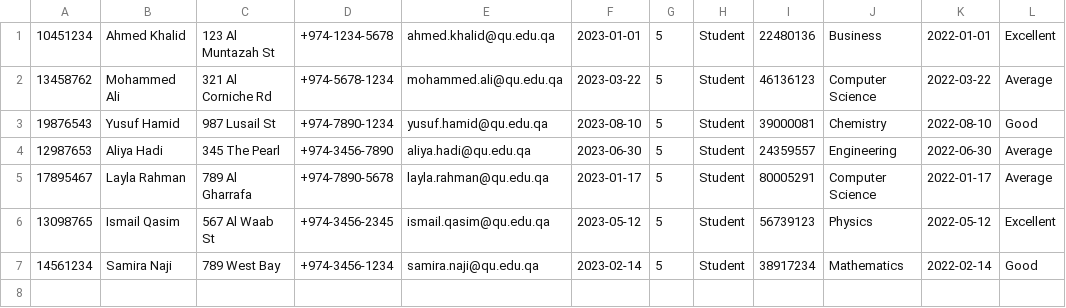
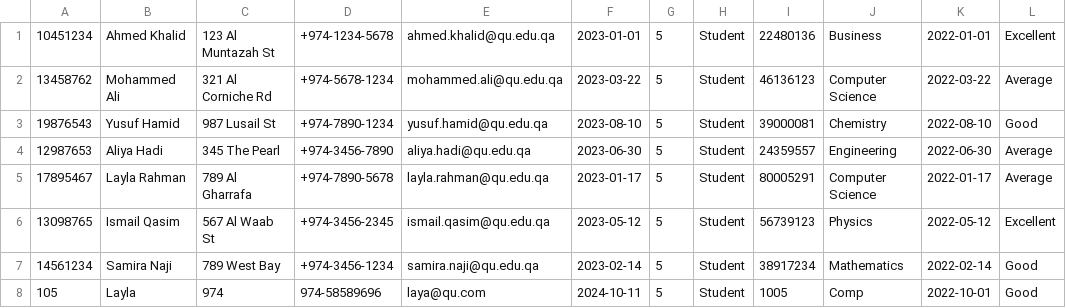
Before and after one commit to Kamp-fer/LibraryManagementSystem, a CSV file: src/app/student.csv, drawn as a sheet; the diff names each change by its address in the sheet, - before the commit and + after, or states it on an @@ line.

```diff
--- a/src/app/student.csv
+++ b/src/app/student.csv
+row 8: 105 | Layla | 974 | 974-58589696 | laya@qu.com | 2024-10-11 | 5 | Student | 1005 | Comp | 2022-10-01 | Good
```
Also changed, not shown: src/app/book.csv, 17 other files.
